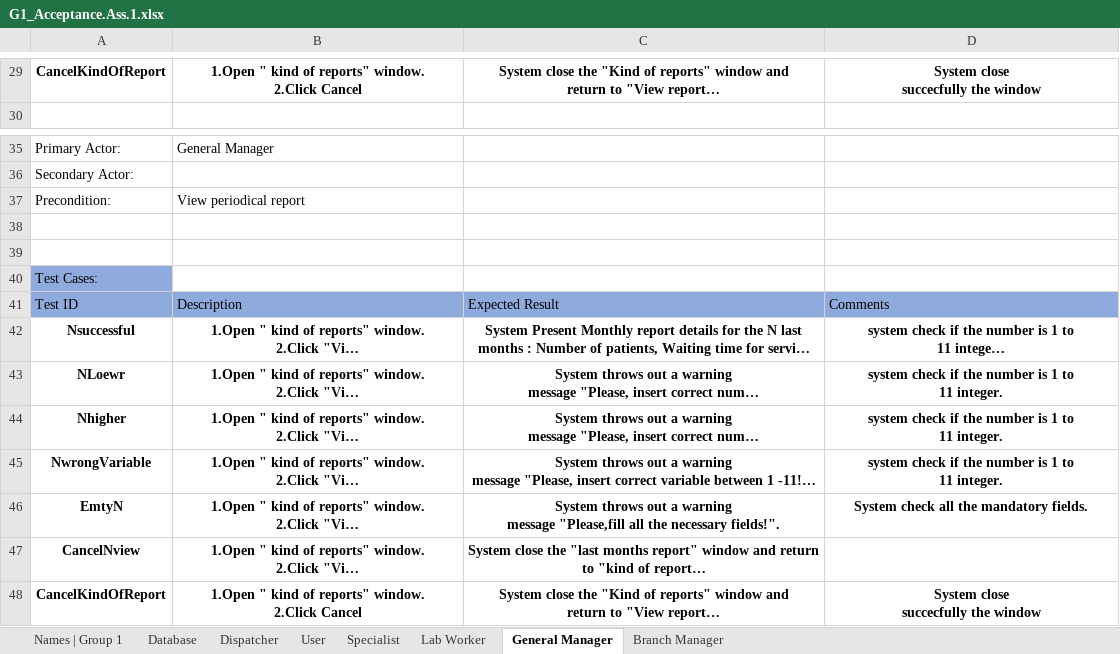
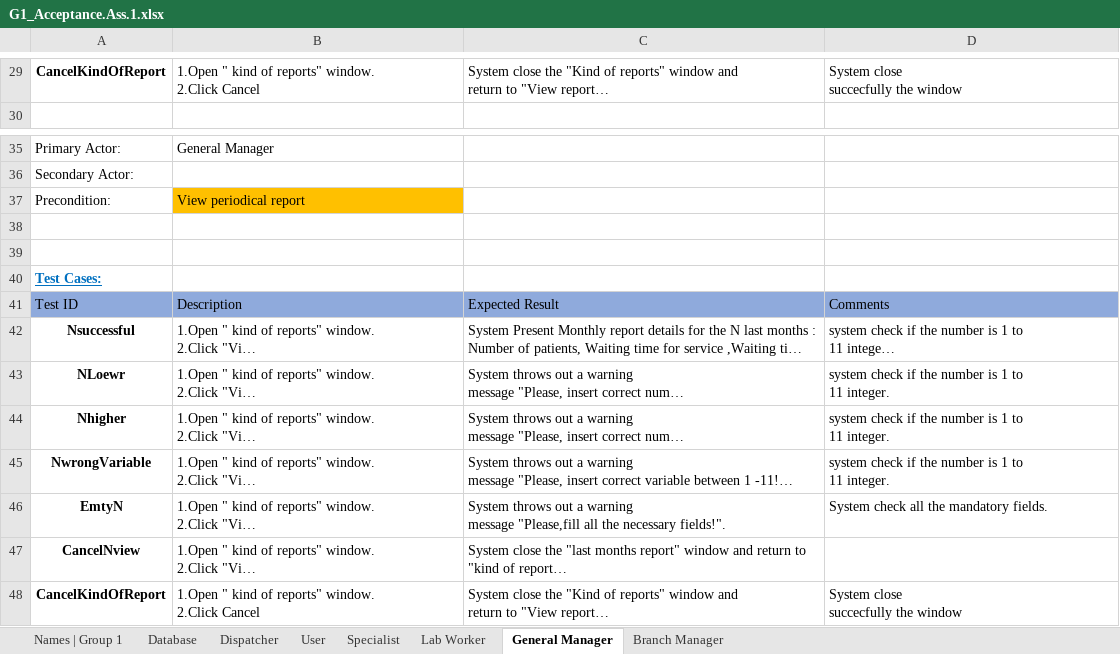
Before and after one commit to ShayShahar/GHealth-System, an Excel workbook: Assignment 1/G1_Acceptance.Ass.1.xlsx, sheet General Manager, drawn as a sheet; only a part is shown, gaps mark what is left out; long unchanged cells end in …; values as stored, in another font and other column widths than the file's, no borders; the diff covers the shown part only; the diff names each change by its address in the sheet, - before the commit and + after, or states it on an @@ line.

```diff
--- a/Assignment 1/G1_Acceptance.Ass.1.xlsx (sheet General Manager)
+++ b/Assignment 1/G1_Acceptance.Ass.1.xlsx (sheet General Manager)
@@ B29:D29 bold: on → off, alignment: center → left @@
-B37 fill: none
+B37 fill: #FFC000
@@ A40 fill: #8FAADC → none, bold: off → on, underline: off → on, text colour: black → #0070C0 @@
@@ B42:D46 bold: on → off, alignment: center → left @@
@@ B47:C47 bold: on → off, alignment: center → left @@
@@ B48:D48 bold: on → off, alignment: center → left @@
```
Also changed, not shown: cell formats elsewhere in this sheet, sheet Branch Manager, sheet Specialist, sheet Dispatcher.
